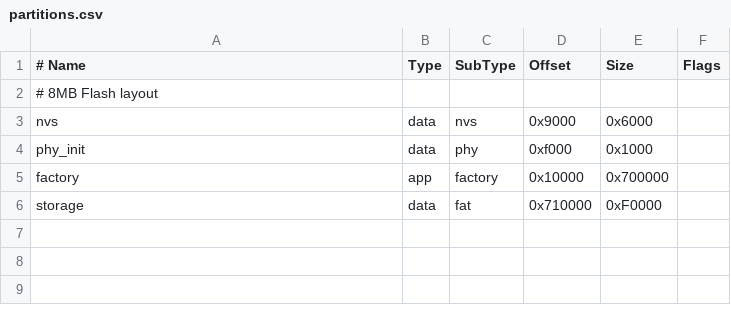
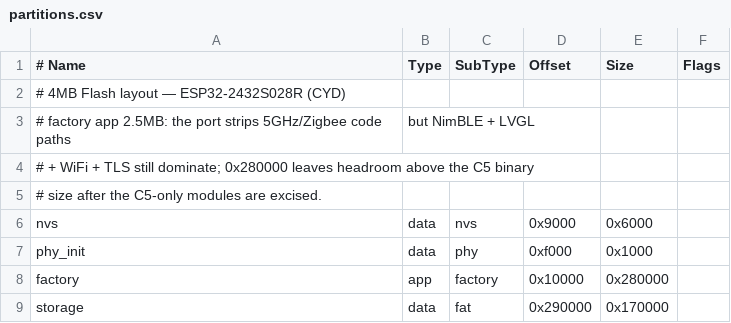
Before and after one commit to JimGat/CYM-NM28C5, a CSV file: ESP32C5/partitions.csv, drawn as a sheet.

```diff
--- a/ESP32C5/partitions.csv
+++ b/ESP32C5/partitions.csv
@@ -1,6 +1,9 @@
 # Name,   Type, SubType, Offset,  Size, Flags
-# 8MB Flash layout
+# 4MB Flash layout — ESP32-2432S028R (CYD)
+# factory app 2.5MB: the port strips 5GHz/Zigbee code paths, but NimBLE + LVGL
+# + WiFi + TLS still dominate; 0x280000 leaves headroom above the C5 binary
+# size after the C5-only modules are excised.
 nvs,      data, nvs,     0x9000,  0x6000,
 phy_init, data, phy,     0xf000,  0x1000,
-factory,  app,  factory, 0x10000, 0x700000,
-storage,  data, fat,     0x710000, 0xF0000,
+factory,  app,  factory, 0x10000, 0x280000,
+storage,  data, fat,     0x290000, 0x170000,
```
Also changed, not shown: 45 other files.
